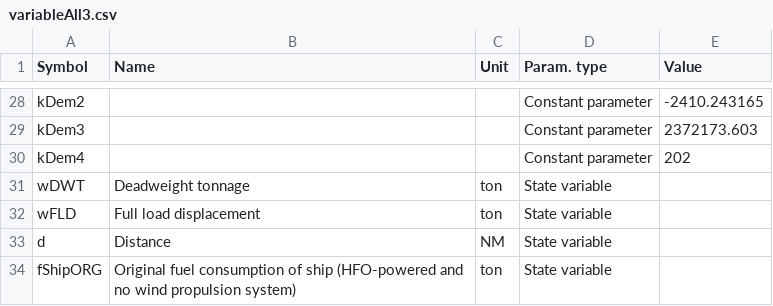
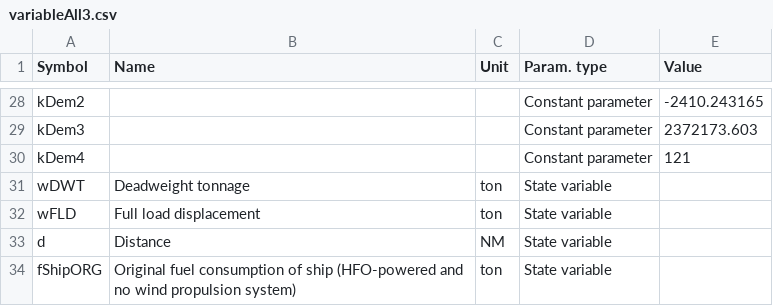
Before and after one commit to tigervalley1988/GHG-reduction-project, a CSV file: parameters/variableAll3.csv, drawn as a sheet; only a part is shown, gaps mark what is left out.

Commit message:
Update variableAll3.csv

```diff
--- a/parameters/variableAll3.csv
+++ b/parameters/variableAll3.csv
@@ -29,3 +29,3 @@ kDem2,,,Constant parameter,-2410.243165
 kDem3,,,Constant parameter,2372173.603
-kDem4,,,Constant parameter,202
+kDem4,,,Constant parameter,121
 wDWT,Deadweight tonnage,ton,State variable,
```
